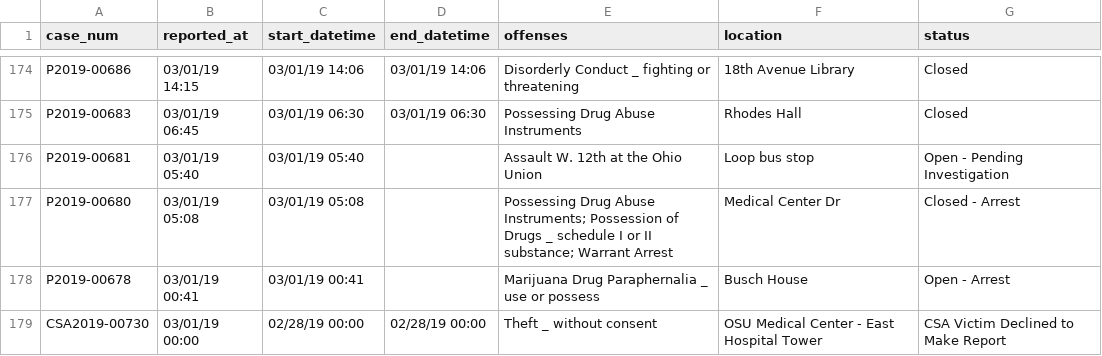
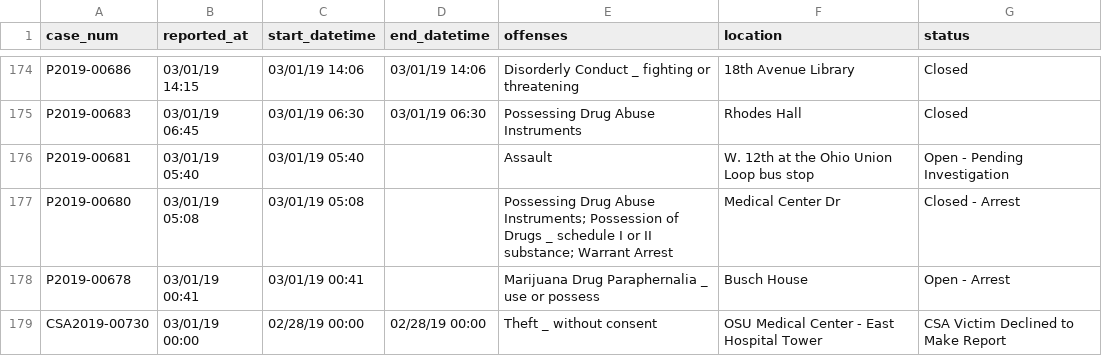
Before and after one commit to Conway/OSU-Data, a CSV file: crime/osu_crimes.csv, drawn as a sheet; only a part is shown, gaps mark what is left out.

Commit message:
fixed parsing error

```diff
--- a/crime/osu_crimes.csv
+++ b/crime/osu_crimes.csv
@@ -175,3 +175,3 @@ P2019-00686,03/01/19 14:15,03/01/19 14:06,03/01/19 14:06,Disorderly Conduct _ fi
 P2019-00683,03/01/19 06:45,03/01/19 06:30,03/01/19 06:30,Possessing Drug Abuse Instruments,Rhodes Hall,Closed
-P2019-00681,03/01/19 05:40,03/01/19 05:40,,Assault W. 12th at the Ohio Union,Loop bus stop,Open - Pending Investigation
+P2019-00681,03/01/19 05:40,03/01/19 05:40,,Assault, W. 12th at the Ohio Union Loop bus stop,Open - Pending Investigation
 P2019-00680,03/01/19 05:08,03/01/19 05:08,,Possessing Drug Abuse Instruments; Possession of Drugs _ schedule I or II substance; Warrant Arrest,Medical Center Dr,Closed - Arrest
```
